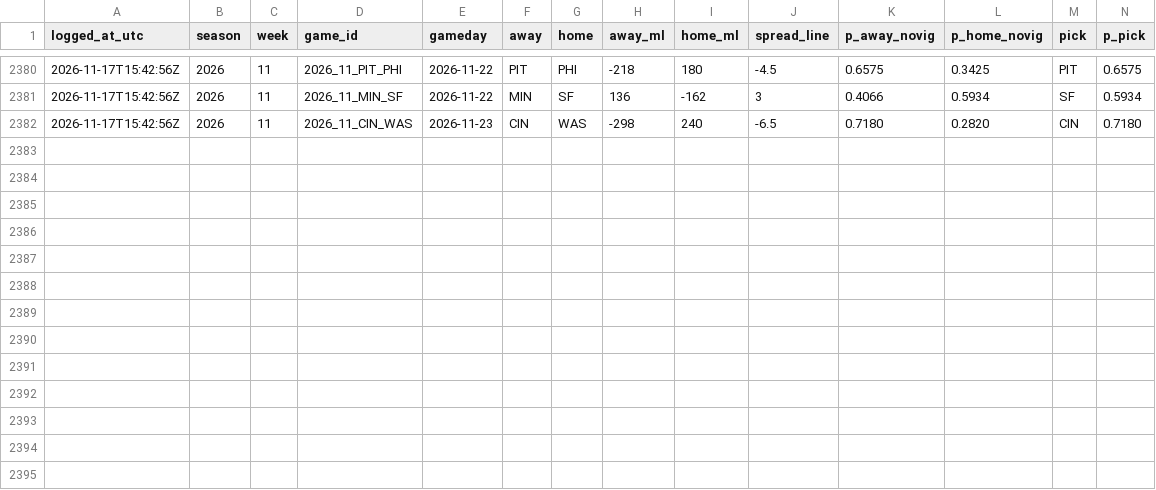
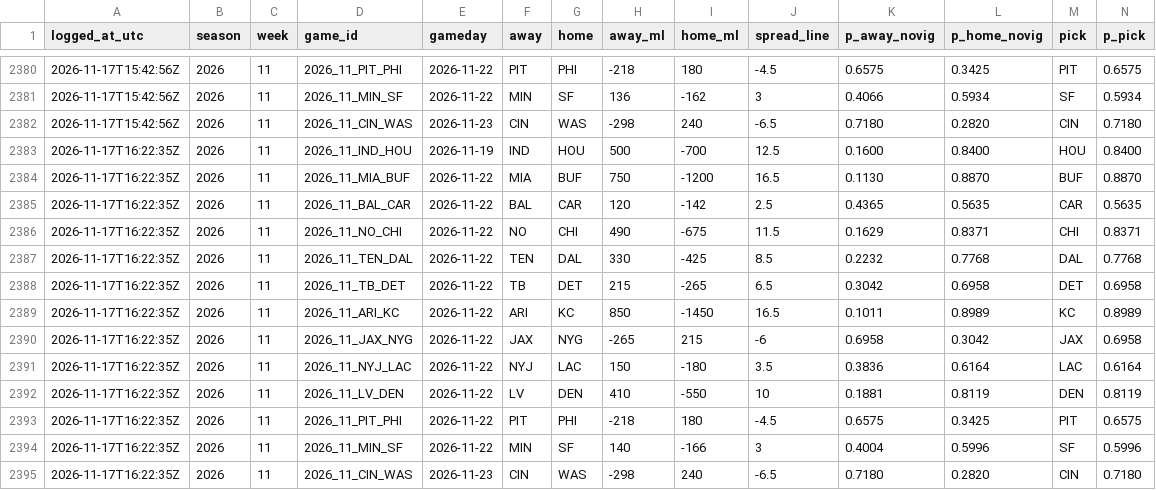
Before and after one commit to taipan0319-byte/brauns-pickem, a CSV file: predictions_log.csv, drawn as a sheet; only a part is shown, gaps mark what is left out; rows hold the shown columns only; the diff names each change by its address in the sheet, - before the commit and + after, or states it on an @@ line.

```diff
--- a/predictions_log.csv
+++ b/predictions_log.csv
+row 2383: 2026-11-17T16:22:35Z | 2026 | 11 | 2026_11_IND_HOU | 2026-11-19 | IND | HOU | 500 | -700 | 12.5 | 0.1600 | 0.8400 | HOU | 0.8400
+row 2384: 2026-11-17T16:22:35Z | 2026 | 11 | 2026_11_MIA_BUF | 2026-11-22 | MIA | BUF | 750 | -1200 | 16.5 | 0.1130 | 0.8870 | BUF | 0.8870
+row 2385: 2026-11-17T16:22:35Z | 2026 | 11 | 2026_11_BAL_CAR | 2026-11-22 | BAL | CAR | 120 | -142 | 2.5 | 0.4365 | 0.5635 | CAR | 0.5635
+row 2386: 2026-11-17T16:22:35Z | 2026 | 11 | 2026_11_NO_CHI | 2026-11-22 | NO | CHI | 490 | -675 | 11.5 | 0.1629 | 0.8371 | CHI | 0.8371
+row 2387: 2026-11-17T16:22:35Z | 2026 | 11 | 2026_11_TEN_DAL | 2026-11-22 | TEN | DAL | 330 | -425 | 8.5 | 0.2232 | 0.7768 | DAL | 0.7768
+row 2388: 2026-11-17T16:22:35Z | 2026 | 11 | 2026_11_TB_DET | 2026-11-22 | TB | DET | 215 | -265 | 6.5 | 0.3042 | 0.6958 | DET | 0.6958
+row 2389: 2026-11-17T16:22:35Z | 2026 | 11 | 2026_11_ARI_KC | 2026-11-22 | ARI | KC | 850 | -1450 | 16.5 | 0.1011 | 0.8989 | KC | 0.8989
+row 2390: 2026-11-17T16:22:35Z | 2026 | 11 | 2026_11_JAX_NYG | 2026-11-22 | JAX | NYG | -265 | 215 | -6 | 0.6958 | 0.3042 | JAX | 0.6958
+row 2391: 2026-11-17T16:22:35Z | 2026 | 11 | 2026_11_NYJ_LAC | 2026-11-22 | NYJ | LAC | 150 | -180 | 3.5 | 0.3836 | 0.6164 | LAC | 0.6164
+row 2392: 2026-11-17T16:22:35Z | 2026 | 11 | 2026_11_LV_DEN | 2026-11-22 | LV | DEN | 410 | -550 | 10 | 0.1881 | 0.8119 | DEN | 0.8119
+row 2393: 2026-11-17T16:22:35Z | 2026 | 11 | 2026_11_PIT_PHI | 2026-11-22 | PIT | PHI | -218 | 180 | -4.5 | 0.6575 | 0.3425 | PIT | 0.6575
+row 2394: 2026-11-17T16:22:35Z | 2026 | 11 | 2026_11_MIN_SF | 2026-11-22 | MIN | SF | 140 | -166 | 3 | 0.4004 | 0.5996 | SF | 0.5996
+row 2395: 2026-11-17T16:22:35Z | 2026 | 11 | 2026_11_CIN_WAS | 2026-11-23 | CIN | WAS | -298 | 240 | -6.5 | 0.7180 | 0.2820 | CIN | 0.7180
```
Also changed, not shown: engine_b_log.csv, 2 other files.
